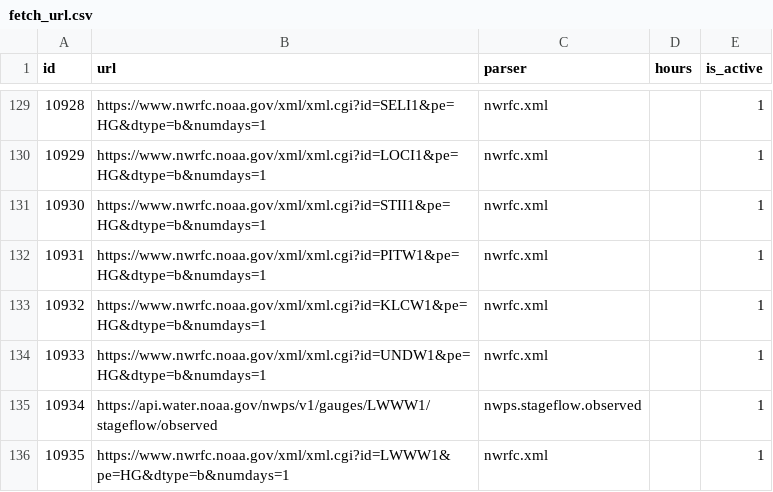
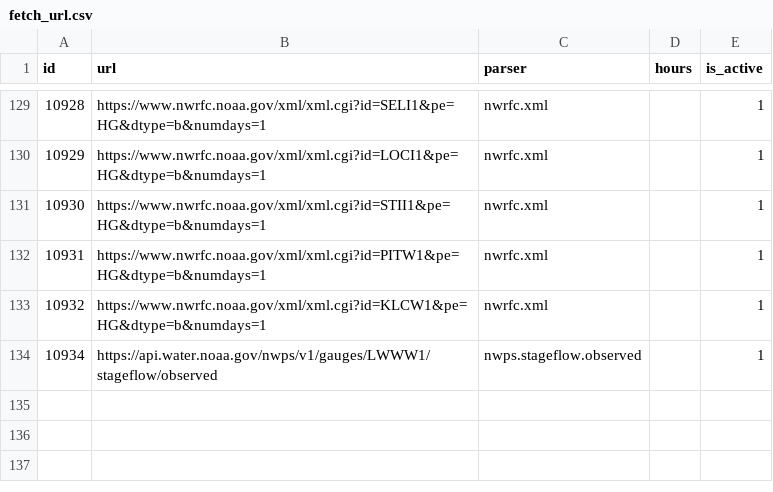
Before and after one commit to mousebrains/kayak_python, a CSV file: data/db/fetch_url.csv, drawn as a sheet; only a part is shown, gaps mark what is left out; the diff names each change by its address in the sheet, - before the commit and + after, or states it on an @@ line.

```diff
--- a/data/db/fetch_url.csv
+++ b/data/db/fetch_url.csv
-row 134: 10933 | https://www.nwrfc.noaa.gov/xml/xml.cgi?id=UNDW1&pe=HG&dtype=b&numdays=1 | nwrfc.xml |  | 1
-row 136: 10935 | https://www.nwrfc.noaa.gov/xml/xml.cgi?id=LWWW1&pe=HG&dtype=b&numdays=1 | nwrfc.xml |  | 1
```
Also changed, not shown: data/db/gauge_source.csv, data/db/source.csv, 1 other file.
